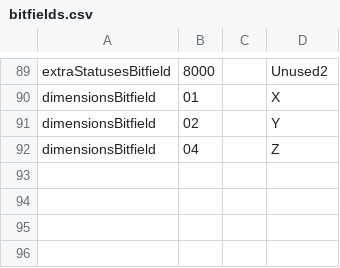
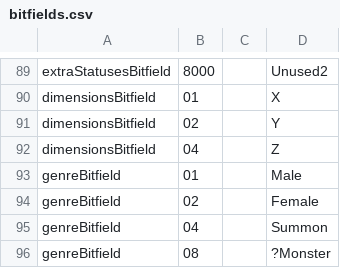
Before and after one commit to Karifean/FFXDataParser, a CSV file: src/main/resources/enums/bitfields.csv, drawn as a sheet; only a part is shown, gaps mark what is left out; the diff names each change by its address in the sheet, - before the commit and + after, or states it on an @@ line.

```diff
--- a/src/main/resources/enums/bitfields.csv
+++ b/src/main/resources/enums/bitfields.csv
+row 93: genreBitfield | 01 |  | Male
+row 94: genreBitfield | 02 |  | Female
+row 95: genreBitfield | 04 |  | Summon
+row 96: genreBitfield | 08 |  | ?Monster
```
Also changed, not shown: src/main/resources/enums/models.csv, 7 other files.
